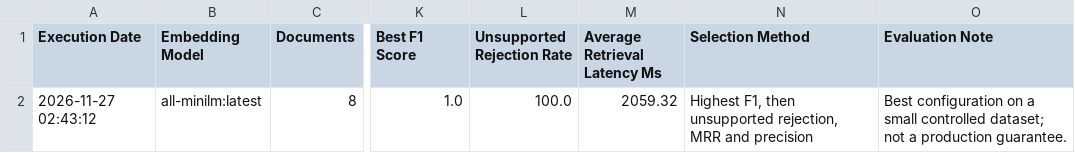
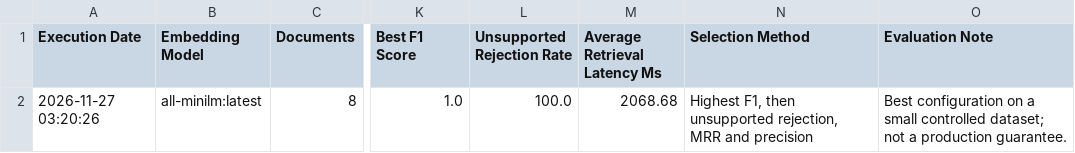
Before and after one commit to nehagadge246/ai-rag-application-testing, a CSV file: rag_retrieval_optimization_summary.csv, drawn as a sheet; only a part is shown, gaps mark what is left out; the diff names each change by its address in the sheet, - before the commit and + after, or states it on an @@ line.

Commit message:
Add Lesson 72 retrieval optimization and detailed reports

```diff
--- a/rag_retrieval_optimization_summary.csv
+++ b/rag_retrieval_optimization_summary.csv
-A2 (Execution Date): 2026-11-27 02:43:12
+A2 (Execution Date): 2026-11-27 03:20:26
-M2 (Average Retrieval Latency Ms): 2059.32
+M2 (Average Retrieval Latency Ms): 2068.68
```
Also changed, not shown: 4 other files.
